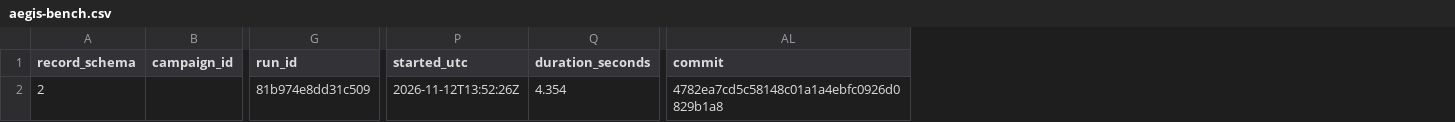
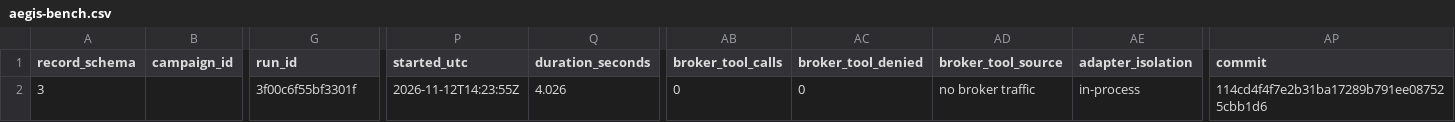
Before and after one commit to jintilm/Aegis-IR, a CSV file: docs/reports/harness-validation-v0.2.0-alpha/bench-stub/aegis-bench.csv, drawn as a sheet; only a part is shown, gaps mark what is left out; addresses are those after the commit; the diff names each change by its address in the sheet, - before the commit and + after, or states it on an @@ line.

```diff
--- a/docs/reports/harness-validation-v0.2.0-alpha/bench-stub/aegis-bench.csv
+++ b/docs/reports/harness-validation-v0.2.0-alpha/bench-stub/aegis-bench.csv
+column AB (broker_tool_calls), row 2: 0
+column AC (broker_tool_denied), row 2: 0
+column AD (broker_tool_source), row 2: no broker traffic
+column AE (adapter_isolation), row 2: in-process
-A2 (record_schema): 2
+A2 (record_schema): 3
-G2 (run_id): 81b974e8dd31c509
+G2 (run_id): 3f00c6f55bf3301f
-P2 (started_utc): 2026-11-12T13:52:26Z
+P2 (started_utc): 2026-11-12T14:23:55Z
-Q2 (duration_seconds): 4.354
+Q2 (duration_seconds): 4.026
-AP2 (commit): 4782ea7cd5c58148c01a1a4ebfc0926d0829b1a8
+AP2 (commit): 114cd4f4f7e2b31ba17289b791ee087525cbb1d6
```
Also changed, not shown: docs/reports/harness-validation-v0.2.0-alpha/bench-campaign/aegis-bench.csv, docs/reports/harness-validation-v0.2.0-alpha/bench-ground-truth/aegis-bench.csv, 19 other files.
